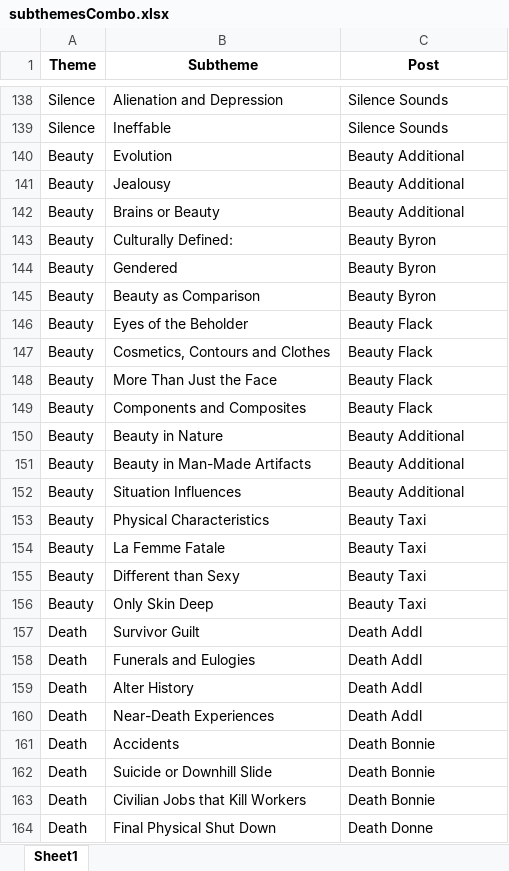
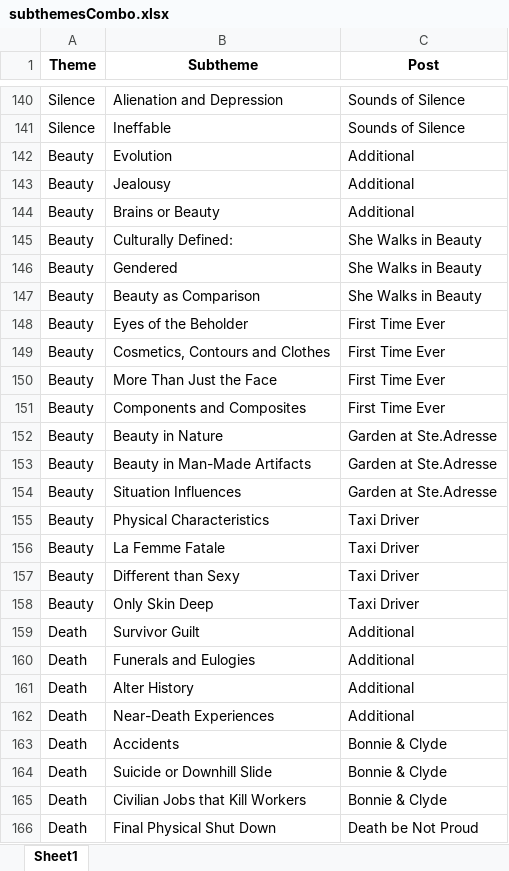
Before and after one commit to ReesMorrison/NetlifyBlogThemes, an Excel workbook: subthemesCombo.xlsx, sheet Sheet1, drawn as a sheet; only a part is shown, gaps mark what is left out; values as stored, in another font and other column widths than the file's, no borders; addresses are those after the commit; the diff covers the shown part only; the diff names each change by its address in the sheet, - before the commit and + after, or states it on an @@ line.

```diff
--- a/subthemesCombo.xlsx (sheet Sheet1)
+++ b/subthemesCombo.xlsx (sheet Sheet1)
-C140:C141 (Post): Silence Sounds
+C140:C141 (Post): Sounds of Silence
-C142:C144 (Post): Beauty Additional
+C142:C144 (Post): Additional
-C145:C147 (Post): Beauty Byron
+C145:C147 (Post): She Walks in Beauty
-C148:C151 (Post): Beauty Flack
+C148:C151 (Post): First Time Ever
-C152:C154 (Post): Beauty Additional
+C152:C154 (Post): Garden at Ste.Adresse
-C155:C158 (Post): Beauty Taxi
+C155:C158 (Post): Taxi Driver
-C159:C162 (Post): Death Addl
+C159:C162 (Post): Additional
-C163:C165 (Post): Death Bonnie
+C163:C165 (Post): Bonnie & Clyde
-C166 (Post): Death Donne
+C166 (Post): Death be Not Proud
```
Also changed, not shown: 54 added rows, 2 removed rows and 85 edited cells elsewhere in this sheet, 1 other file.
